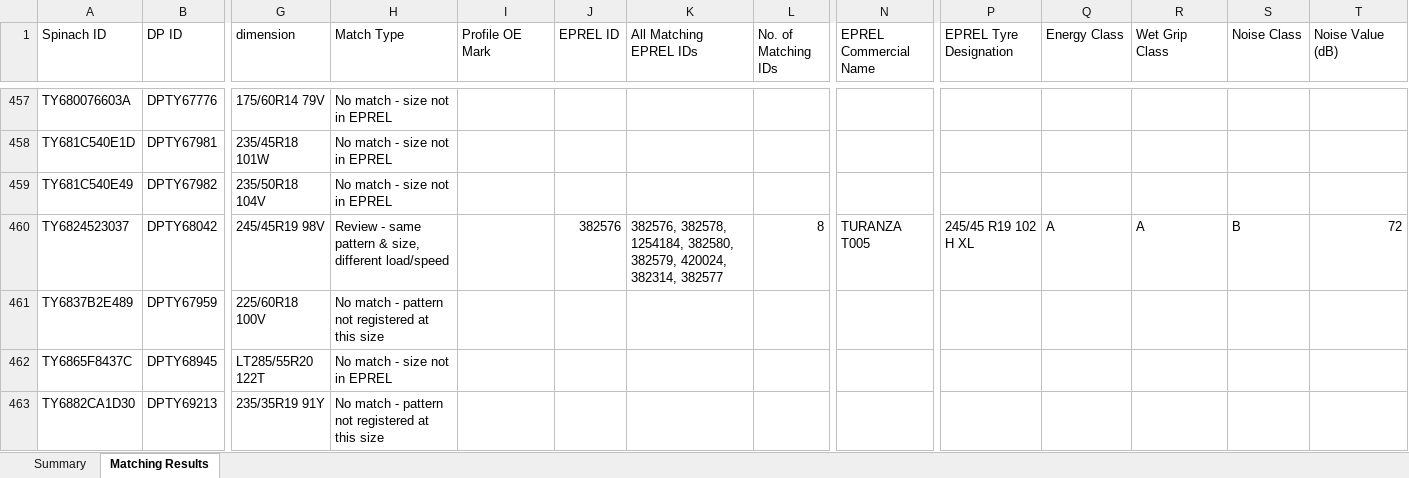
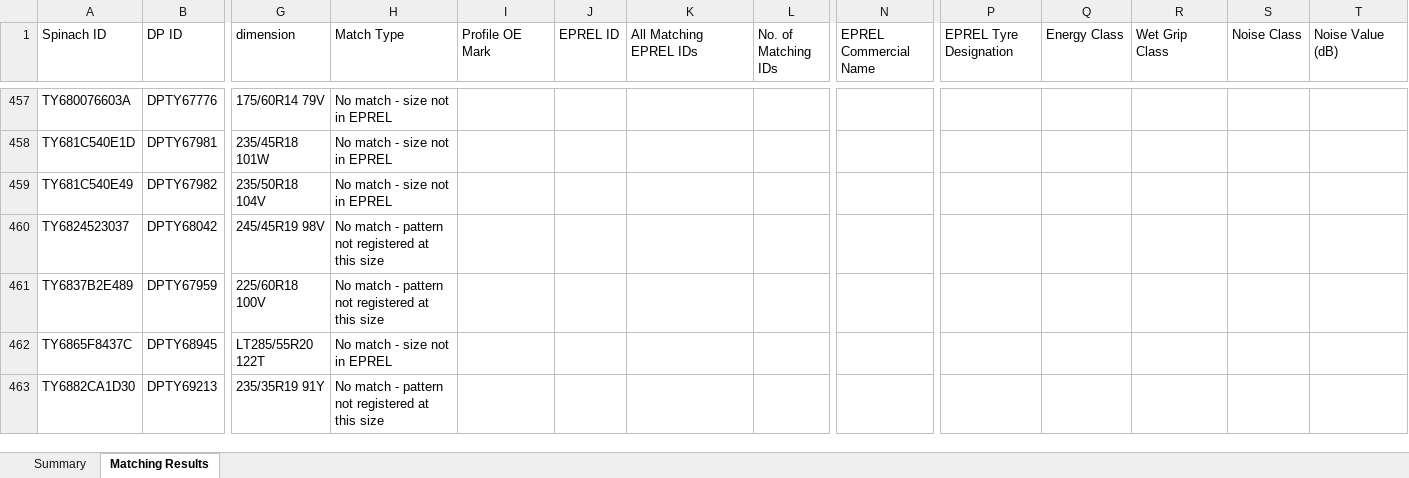
Before and after one commit to Metstyroola/Stock_Matcher, an Excel workbook: eprel/Other_SUP_EPREL_matching.xlsx, sheet Matching Results, drawn as a sheet; only a part is shown, gaps mark what is left out; values as stored, in another font and other column widths than the file's, no cell formats; the diff covers the shown part only; the diff names each change by its address in the sheet, - before the commit and + after, or states it on an @@ line.

```diff
--- a/eprel/Other_SUP_EPREL_matching.xlsx (sheet Matching Results)
+++ b/eprel/Other_SUP_EPREL_matching.xlsx (sheet Matching Results)
-H460 (Match Type): Review - same pattern & size, different load/speed
+H460 (Match Type): No match - pattern not registered at this size
-J460 (EPREL ID): 382576
+J460 (EPREL ID): (empty)
-K460 (All Matching EPREL IDs): 382576, 382578, 1254184, 382580, 382579, 420024, 382314, 382577
+K460 (All Matching EPREL IDs): (empty)
-L460 (No. of Matching IDs): 8
+L460 (No. of Matching IDs): (empty)
-N460 (EPREL Commercial Name): TURANZA T005
+N460 (EPREL Commercial Name): (empty)
-P460 (EPREL Tyre Designation): 245/45 R19 102 H XL
+P460 (EPREL Tyre Designation): (empty)
-Q460 (Energy Class): A
+Q460 (Energy Class): (empty)
-R460 (Wet Grip Class): A
+R460 (Wet Grip Class): (empty)
-S460 (Noise Class): B
+S460 (Noise Class): (empty)
-T460 (Noise Value (dB)): 72
+T460 (Noise Value (dB)): (empty)
```
Also changed, not shown: 170 edited cells elsewhere in this sheet, sheet Summary, cell formats, 1 other file.
